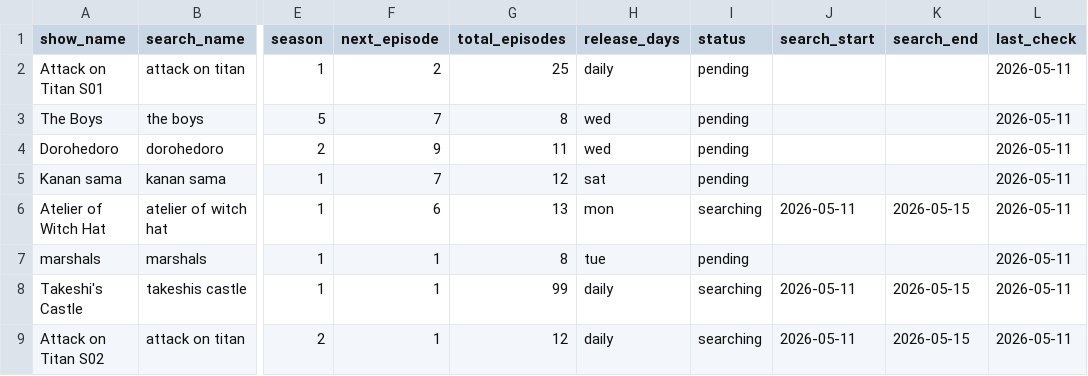
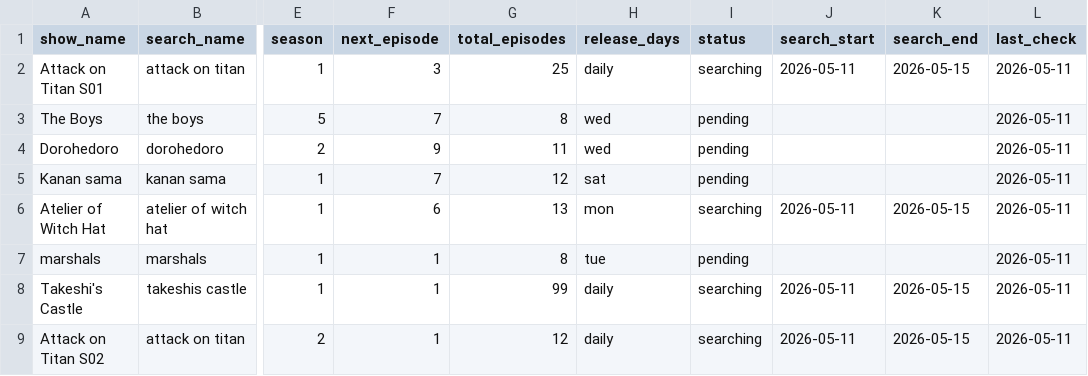
Before and after one commit to fernhw/yt-jellyfin, a CSV file: showSchedule.csv, drawn as a sheet; only a part is shown, gaps mark what is left out; the diff names each change by its address in the sheet, - before the commit and + after, or states it on an @@ line.

```diff
--- a/showSchedule.csv
+++ b/showSchedule.csv
-F2 (next_episode): 2
+F2 (next_episode): 3
-I2 (status): pending
+I2 (status): searching
-J2 (search_start): (empty)
+J2 (search_start): 2026-05-11
-K2 (search_end): (empty)
+K2 (search_end): 2026-05-15
```
Also changed, not shown: 15 other files.
